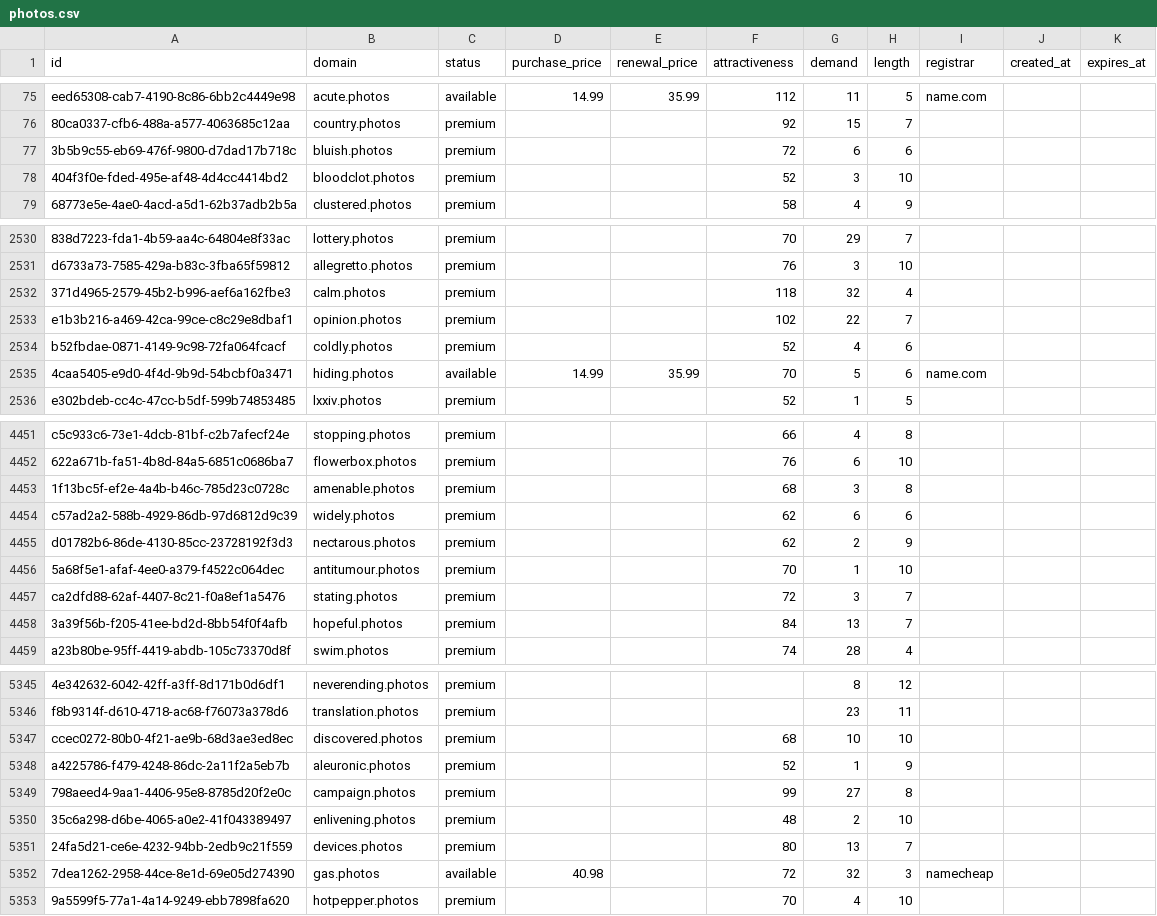
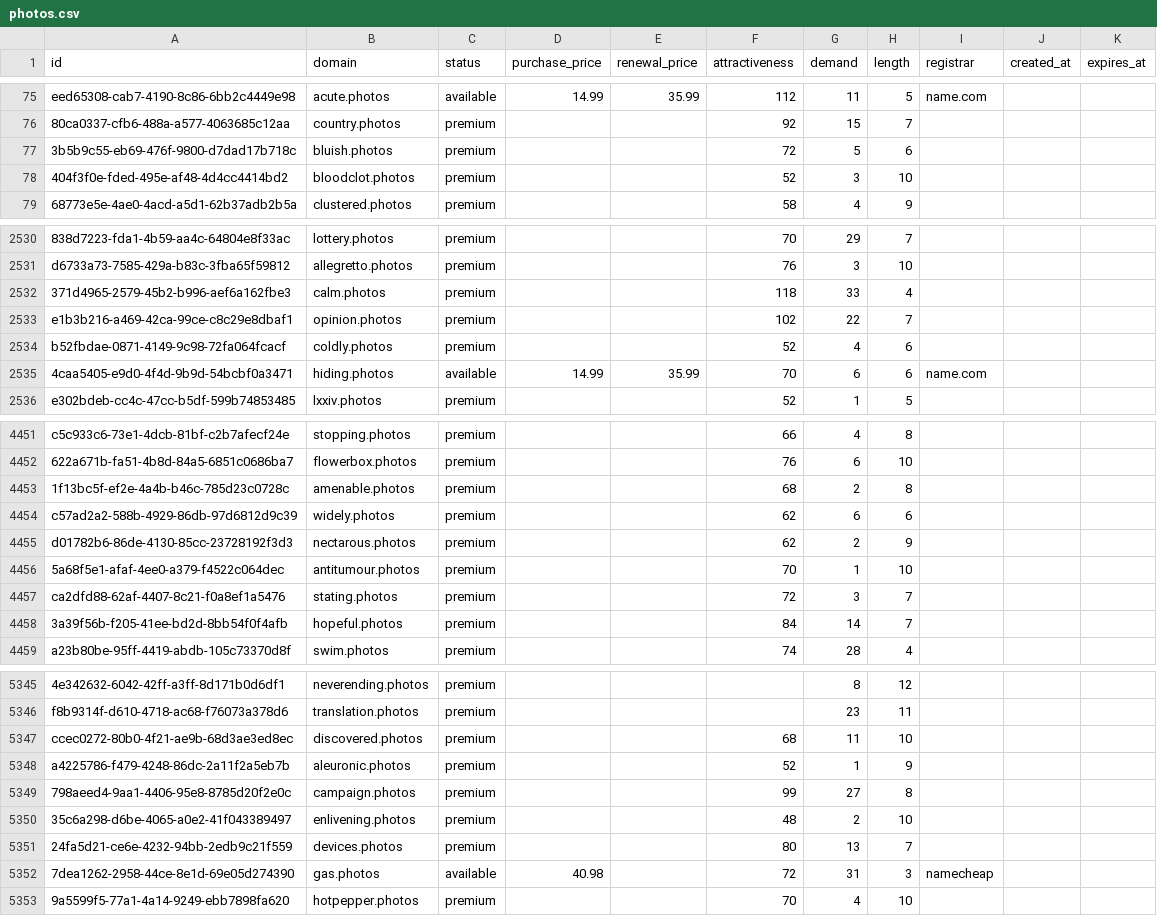
Before and after one commit to UniqueDomains/photos-oneword-domains, a CSV file: photos.csv, drawn as a sheet; only a part is shown, gaps mark what is left out; the diff covers the shown part only; the diff names each change by its address in the sheet, - before the commit and + after, or states it on an @@ line.

```diff
--- a/photos.csv
+++ b/photos.csv
-G77 (demand): 6
+G77 (demand): 5
-G2532 (demand): 32
+G2532 (demand): 33
-G2535 (demand): 5
+G2535 (demand): 6
-G4453 (demand): 3
+G4453 (demand): 2
-G4458 (demand): 13
+G4458 (demand): 14
-G5347 (demand): 10
+G5347 (demand): 11
-G5352 (demand): 32
+G5352 (demand): 31
```
Also changed, not shown: 157 edited cells elsewhere in this file, 4 other files.
